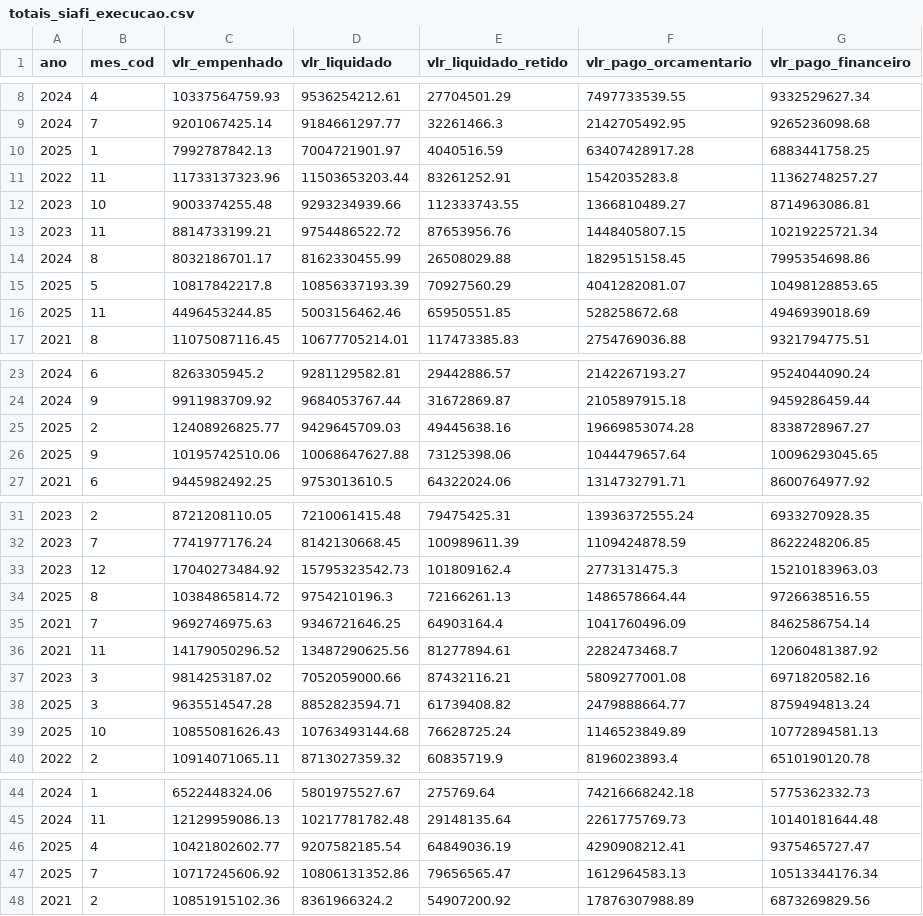
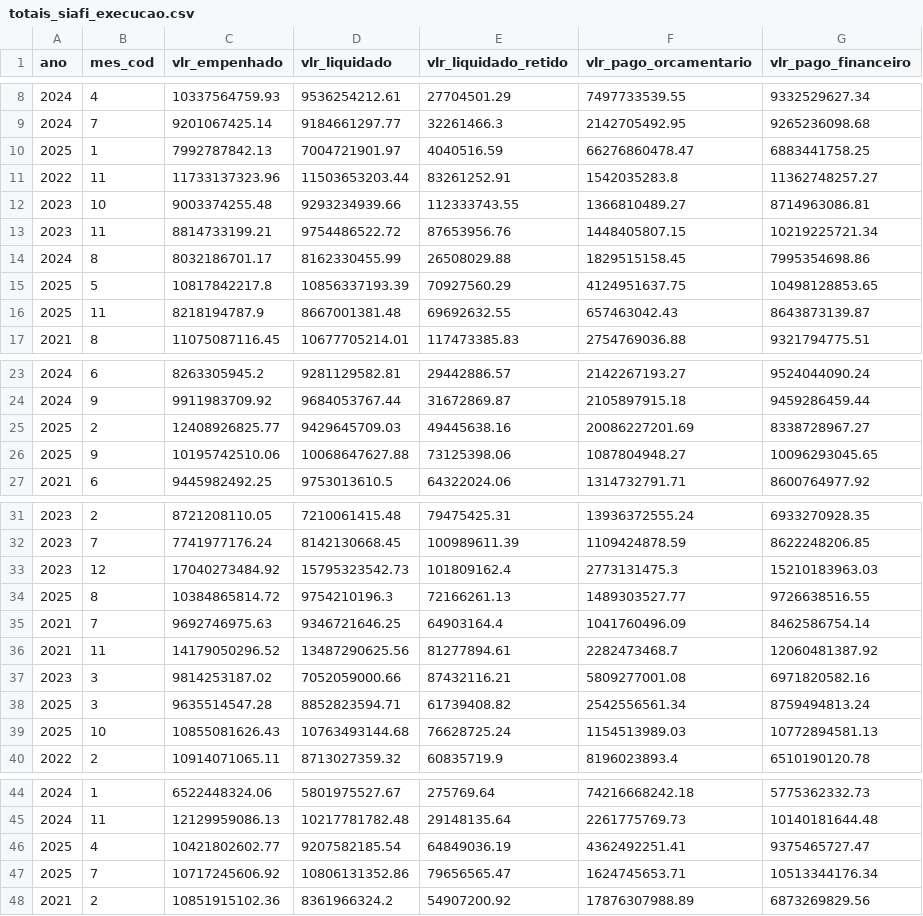
Before and after one commit to splor-mg/dados-totais-armazem-siafi, a CSV file: data/totais_siafi_execucao.csv, drawn as a sheet; only a part is shown, gaps mark what is left out; the diff covers the shown part only.

```diff
--- a/data/totais_siafi_execucao.csv
+++ b/data/totais_siafi_execucao.csv
@@ -9,3 +9,3 @@ ano,mes_cod,vlr_empenhado,vlr_liquidado,vlr_liquidado_retido,vlr_pago_orcamentar
 2024,7,9201067425.14,9184661297.77,32261466.3,2142705492.95,9265236098.68
-2025,1,7992787842.13,7004721901.97,4040516.59,63407428917.28,6883441758.25
+2025,1,7992787842.13,7004721901.97,4040516.59,66276860478.47,6883441758.25
 2022,11,11733137323.96,11503653203.44,83261252.91,1542035283.8,11362748257.27
@@ -14,4 +14,4 @@ ano,mes_cod,vlr_empenhado,vlr_liquidado,vlr_liquidado_retido,vlr_pago_orcamentar
 2024,8,8032186701.17,8162330455.99,26508029.88,1829515158.45,7995354698.86
-2025,5,10817842217.8,10856337193.39,70927560.29,4041282081.07,10498128853.65
-2025,11,4496453244.85,5003156462.46,65950551.85,528258672.68,4946939018.69
+2025,5,10817842217.8,10856337193.39,70927560.29,4124951637.75,10498128853.65
+2025,11,8218194787.9,8667001381.48,69692632.55,657463042.43,8643873139.87
 2021,8,11075087116.45,10677705214.01,117473385.83,2754769036.88,9321794775.51
@@ -24,4 +24,4 @@ ano,mes_cod,vlr_empenhado,vlr_liquidado,vlr_liquidado_retido,vlr_pago_orcamentar
 2024,9,9911983709.92,9684053767.44,31672869.87,2105897915.18,9459286459.44
-2025,2,12408926825.77,9429645709.03,49445638.16,19669853074.28,8338728967.27
-2025,9,10195742510.06,10068647627.88,73125398.06,1044479657.64,10096293045.65
+2025,2,12408926825.77,9429645709.03,49445638.16,20086227201.69,8338728967.27
+2025,9,10195742510.06,10068647627.88,73125398.06,1087804948.27,10096293045.65
 2021,6,9445982492.25,9753013610.5,64322024.06,1314732791.71,8600764977.92
@@ -33,3 +33,3 @@ ano,mes_cod,vlr_empenhado,vlr_liquidado,vlr_liquidado_retido,vlr_pago_orcamentar
 2023,12,17040273484.92,15795323542.73,101809162.4,2773131475.3,15210183963.03
-2025,8,10384865814.72,9754210196.3,72166261.13,1486578664.44,9726638516.55
+2025,8,10384865814.72,9754210196.3,72166261.13,1489303527.77,9726638516.55
 2021,7,9692746975.63,9346721646.25,64903164.4,1041760496.09,8462586754.14
@@ -37,4 +37,4 @@ ano,mes_cod,vlr_empenhado,vlr_liquidado,vlr_liquidado_retido,vlr_pago_orcamentar
 2023,3,9814253187.02,7052059000.66,87432116.21,5809277001.08,6971820582.16
-2025,3,9635514547.28,8852823594.71,61739408.82,2479888664.77,8759494813.24
-2025,10,10855081626.43,10763493144.68,76628725.24,1146523849.89,10772894581.13
+2025,3,9635514547.28,8852823594.71,61739408.82,2542556561.34,8759494813.24
+2025,10,10855081626.43,10763493144.68,76628725.24,1154513989.03,10772894581.13
 2022,2,10914071065.11,8713027359.32,60835719.9,8196023893.4,6510190120.78
@@ -45,4 +45,4 @@ ano,mes_cod,vlr_empenhado,vlr_liquidado,vlr_liquidado_retido,vlr_pago_orcamentar
 2024,11,12129959086.13,10217781782.48,29148135.64,2261775769.73,10140181644.48
-2025,4,10421802602.77,9207582185.54,64849036.19,4290908212.41,9375465727.47
-2025,7,10717245606.92,10806131352.86,79656565.47,1612964583.13,10513344176.34
+2025,4,10421802602.77,9207582185.54,64849036.19,4362492251.41,9375465727.47
+2025,7,10717245606.92,10806131352.86,79656565.47,1624745653.71,10513344176.34
 2021,2,10851915102.36,8361966324.2,54907200.92,17876307988.89,6873269829.56
```
Also changed, not shown: 1 edited cell elsewhere in this file, data-raw/totais_siafi_execucao_cota_current.csv, data-raw/totais_siafi_execucao_current.csv, 4 other files.
